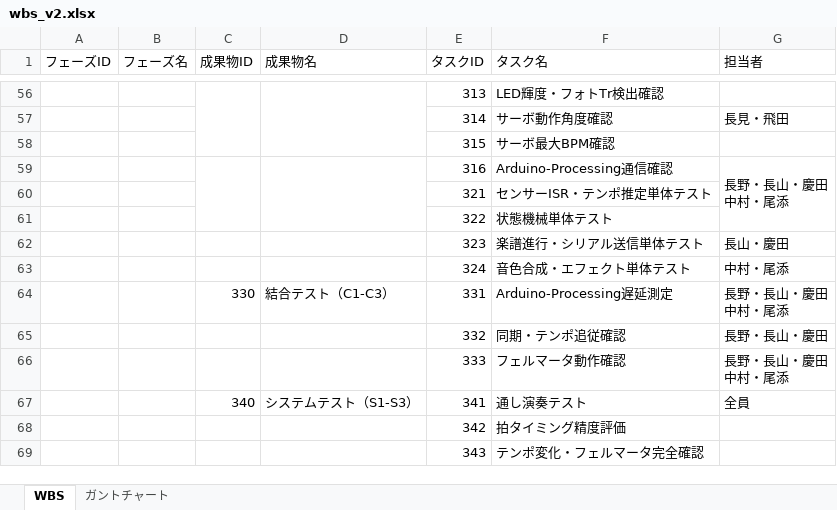
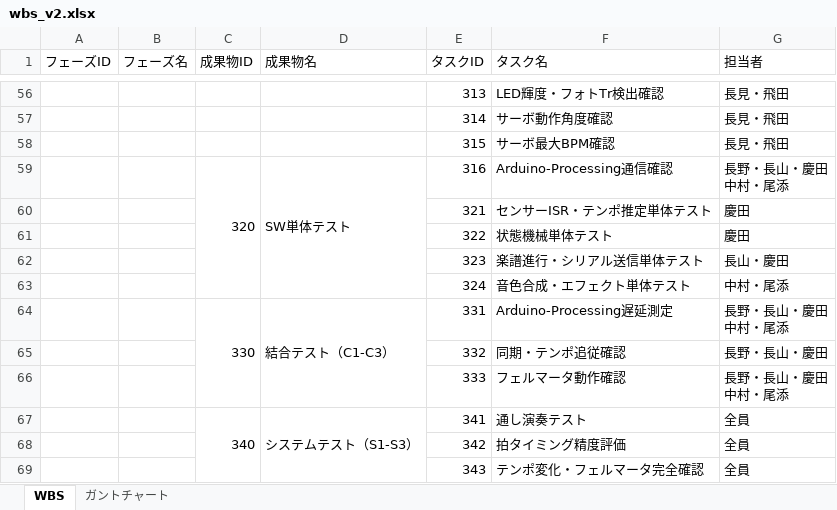
Before and after one commit to you0209/hackson2, an Excel workbook: figures/common/wbs_v2.xlsx, sheet WBS, drawn as a sheet; only a part is shown, gaps mark what is left out; values as stored, in another font and other column widths than the file's, no cell formats; removed rows and columns are numbered as before the commit, all else as after; the diff covers the shown part only; the diff names each change by its address in the sheet, - before the commit and + after, or states it on an @@ line.

```diff
--- a/figures/common/wbs_v2.xlsx (sheet WBS)
+++ b/figures/common/wbs_v2.xlsx (sheet WBS)
-C56:C58 merged
-D56:D58 merged
-G56 (担当者): (empty)
+G56 (担当者): 長見・飛田
-G58 (担当者): (empty)
+G58 (担当者): 長見・飛田
-C59 (成果物ID): (empty)
+C59 (成果物ID): 320
-C59:C61 merged
+C59:C63 merged
-D59 (成果物名): (empty)
+D59 (成果物名): SW単体テスト
-D59:D61 merged
+D59:D63 merged
-G59:G61 merged
-G60:G61 (担当者): (empty)
+G60:G61 (担当者): 慶田
+C64:C66 merged
+D64:D66 merged
+C67:C69 merged
+D67:D69 merged
-G68:G69 (担当者): (empty)
+G68:G69 (担当者): 全員
```
Also changed, not shown: 6 added rows, 6 removed rows, 4 edited cells and merged cells elsewhere in this sheet, cell formats, 3 other files.
